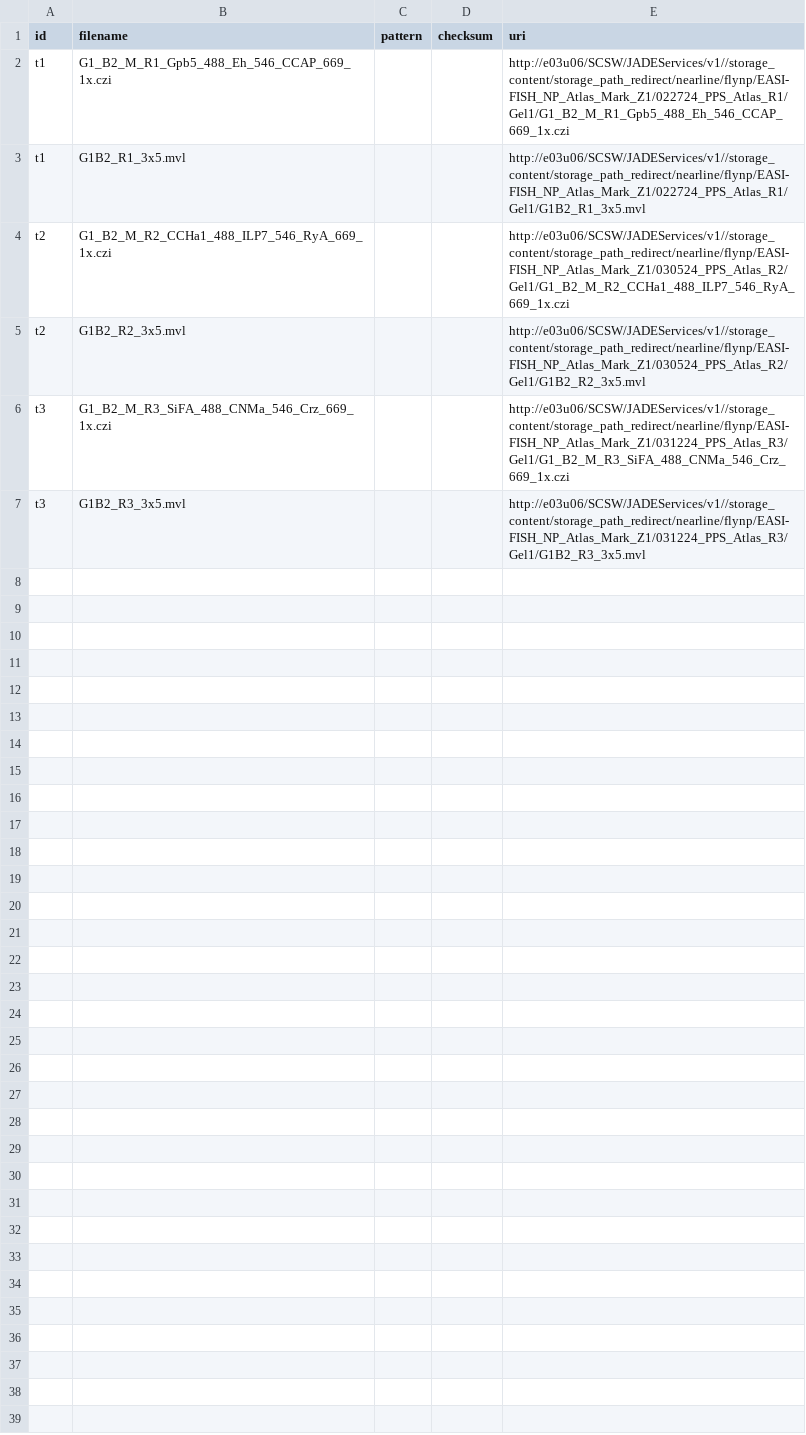
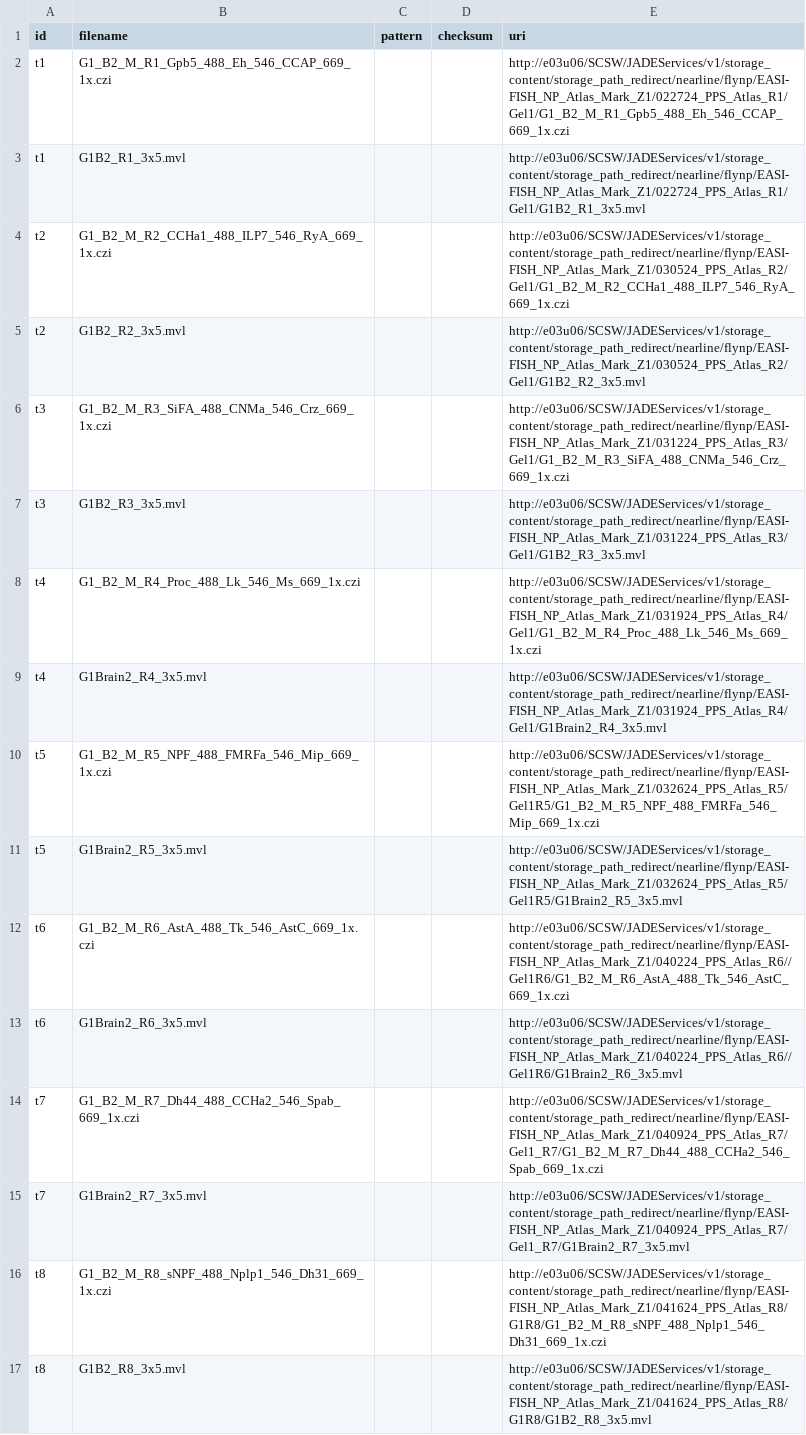
Before and after one commit to JaneliaSciComp/easifish, a CSV file: examples/remote_samplesheets/mark_g1_b2_samplesheet.csv, drawn as a sheet.

Commit message:
added all g1 b1 rounds to the samplesheet

```diff
--- a/examples/remote_samplesheets/mark_g1_b2_samplesheet.csv
+++ b/examples/remote_samplesheets/mark_g1_b2_samplesheet.csv
@@ -1,7 +1,17 @@
 id,filename,pattern,checksum,uri
-t1,G1_B2_M_R1_Gpb5_488_Eh_546_CCAP_669_1x.czi,,,http://e03u06/SCSW/JADEServices/v1//storage_content/storage_path_redirect/nearline/flynp/EASI-FISH_NP_Atlas_Mark_Z1/022724_PPS_Atlas_R1/Gel1/G1_B2_M_R1_Gpb5_488_Eh_546_CCAP_669_1x.czi
-t1,G1B2_R1_3x5.mvl,,,http://e03u06/SCSW/JADEServices/v1//storage_content/storage_path_redirect/nearline/flynp/EASI-FISH_NP_Atlas_Mark_Z1/022724_PPS_Atlas_R1/Gel1/G1B2_R1_3x5.mvl
-t2,G1_B2_M_R2_CCHa1_488_ILP7_546_RyA_669_1x.czi,,,http://e03u06/SCSW/JADEServices/v1//storage_content/storage_path_redirect/nearline/flynp/EASI-FISH_NP_Atlas_Mark_Z1/030524_PPS_Atlas_R2/Gel1/G1_B2_M_R2_CCHa1_488_ILP7_546_RyA_669_1x.czi
-t2,G1B2_R2_3x5.mvl,,,http://e03u06/SCSW/JADEServices/v1//storage_content/storage_path_redirect/nearline/flynp/EASI-FISH_NP_Atlas_Mark_Z1/030524_PPS_Atlas_R2/Gel1/G1B2_R2_3x5.mvl
-t3,G1_B2_M_R3_SiFA_488_CNMa_546_Crz_669_1x.czi,,,http://e03u06/SCSW/JADEServices/v1//storage_content/storage_path_redirect/nearline/flynp/EASI-FISH_NP_Atlas_Mark_Z1/031224_PPS_Atlas_R3/Gel1/G1_B2_M_R3_SiFA_488_CNMa_546_Crz_669_1x.czi
-t3,G1B2_R3_3x5.mvl,,,http://e03u06/SCSW/JADEServices/v1//storage_content/storage_path_redirect/nearline/flynp/EASI-FISH_NP_Atlas_Mark_Z1/031224_PPS_Atlas_R3/Gel1/G1B2_R3_3x5.mvl
+t1,G1_B2_M_R1_Gpb5_488_Eh_546_CCAP_669_1x.czi,,,http://e03u06/SCSW/JADEServices/v1/storage_content/storage_path_redirect/nearline/flynp/EASI-FISH_NP_Atlas_Mark_Z1/022724_PPS_Atlas_R1/Gel1/G1_B2_M_R1_Gpb5_488_Eh_546_CCAP_669_1x.czi
+t1,G1B2_R1_3x5.mvl,,,http://e03u06/SCSW/JADEServices/v1/storage_content/storage_path_redirect/nearline/flynp/EASI-FISH_NP_Atlas_Mark_Z1/022724_PPS_Atlas_R1/Gel1/G1B2_R1_3x5.mvl
+t2,G1_B2_M_R2_CCHa1_488_ILP7_546_RyA_669_1x.czi,,,http://e03u06/SCSW/JADEServices/v1/storage_content/storage_path_redirect/nearline/flynp/EASI-FISH_NP_Atlas_Mark_Z1/030524_PPS_Atlas_R2/Gel1/G1_B2_M_R2_CCHa1_488_ILP7_546_RyA_669_1x.czi
+t2,G1B2_R2_3x5.mvl,,,http://e03u06/SCSW/JADEServices/v1/storage_content/storage_path_redirect/nearline/flynp/EASI-FISH_NP_Atlas_Mark_Z1/030524_PPS_Atlas_R2/Gel1/G1B2_R2_3x5.mvl
+t3,G1_B2_M_R3_SiFA_488_CNMa_546_Crz_669_1x.czi,,,http://e03u06/SCSW/JADEServices/v1/storage_content/storage_path_redirect/nearline/flynp/EASI-FISH_NP_Atlas_Mark_Z1/031224_PPS_Atlas_R3/Gel1/G1_B2_M_R3_SiFA_488_CNMa_546_Crz_669_1x.czi
+t3,G1B2_R3_3x5.mvl,,,http://e03u06/SCSW/JADEServices/v1/storage_content/storage_path_redirect/nearline/flynp/EASI-FISH_NP_Atlas_Mark_Z1/031224_PPS_Atlas_R3/Gel1/G1B2_R3_3x5.mvl
+t4,G1_B2_M_R4_Proc_488_Lk_546_Ms_669_1x.czi,,,http://e03u06/SCSW/JADEServices/v1/storage_content/storage_path_redirect/nearline/flynp/EASI-FISH_NP_Atlas_Mark_Z1/031924_PPS_Atlas_R4/Gel1/G1_B2_M_R4_Proc_488_Lk_546_Ms_669_1x.czi
+t4,G1Brain2_R4_3x5.mvl,,,http://e03u06/SCSW/JADEServices/v1/storage_content/storage_path_redirect/nearline/flynp/EASI-FISH_NP_Atlas_Mark_Z1/031924_PPS_Atlas_R4/Gel1/G1Brain2_R4_3x5.mvl
+t5,G1_B2_M_R5_NPF_488_FMRFa_546_Mip_669_1x.czi,,,http://e03u06/SCSW/JADEServices/v1/storage_content/storage_path_redirect/nearline/flynp/EASI-FISH_NP_Atlas_Mark_Z1/032624_PPS_Atlas_R5/Gel1R5/G1_B2_M_R5_NPF_488_FMRFa_546_Mip_669_1x.czi
+t5,G1Brain2_R5_3x5.mvl,,,http://e03u06/SCSW/JADEServices/v1/storage_content/storage_path_redirect/nearline/flynp/EASI-FISH_NP_Atlas_Mark_Z1/032624_PPS_Atlas_R5/Gel1R5/G1Brain2_R5_3x5.mvl
+t6,G1_B2_M_R6_AstA_488_Tk_546_AstC_669_1x.czi,,,http://e03u06/SCSW/JADEServices/v1/storage_content/storage_path_redirect/nearline/flynp/EASI-FISH_NP_Atlas_Mark_Z1/040224_PPS_Atlas_R6//Gel1R6/G1_B2_M_R6_AstA_488_Tk_546_AstC_669_1x.czi
+t6,G1Brain2_R6_3x5.mvl,,,http://e03u06/SCSW/JADEServices/v1/storage_content/storage_path_redirect/nearline/flynp/EASI-FISH_NP_Atlas_Mark_Z1/040224_PPS_Atlas_R6//Gel1R6/G1Brain2_R6_3x5.mvl
+t7,G1_B2_M_R7_Dh44_488_CCHa2_546_Spab_669_1x.czi,,,http://e03u06/SCSW/JADEServices/v1/storage_content/storage_path_redirect/nearline/flynp/EASI-FISH_NP_Atlas_Mark_Z1/040924_PPS_Atlas_R7/Gel1_R7/G1_B2_M_R7_Dh44_488_CCHa2_546_Spab_669_1x.czi
+t7,G1Brain2_R7_3x5.mvl,,,http://e03u06/SCSW/JADEServices/v1/storage_content/storage_path_redirect/nearline/flynp/EASI-FISH_NP_Atlas_Mark_Z1/040924_PPS_Atlas_R7/Gel1_R7/G1Brain2_R7_3x5.mvl
+t8,G1_B2_M_R8_sNPF_488_Nplp1_546_Dh31_669_1x.czi,,,http://e03u06/SCSW/JADEServices/v1/storage_content/storage_path_redirect/nearline/flynp/EASI-FISH_NP_Atlas_Mark_Z1/041624_PPS_Atlas_R8/G1R8/G1_B2_M_R8_sNPF_488_Nplp1_546_Dh31_669_1x.czi
+t8,G1B2_R8_3x5.mvl,,,http://e03u06/SCSW/JADEServices/v1/storage_content/storage_path_redirect/nearline/flynp/EASI-FISH_NP_Atlas_Mark_Z1/041624_PPS_Atlas_R8/G1R8/G1B2_R8_3x5.mvl
```
Also changed, not shown: 2 other files.
